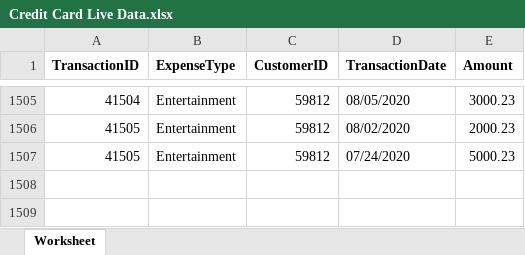
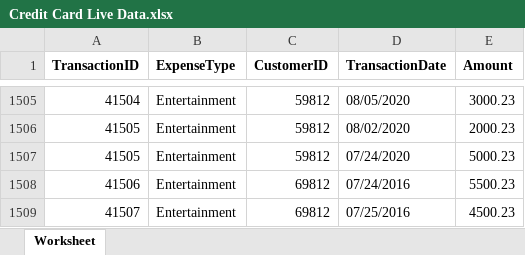
Before and after one commit to velstrong/ML-.Net-Demo, an Excel workbook: MachineLearningDemo/assets/upload/Credit Card Live Data.xlsx, sheet Worksheet, drawn as a sheet; only a part is shown, gaps mark what is left out; values as stored, in another font and other column widths than the file's, no borders; the diff names each change by its address in the sheet, - before the commit and + after, or states it on an @@ line.

```diff
--- a/MachineLearningDemo/assets/upload/Credit Card Live Data.xlsx (sheet Worksheet)
+++ b/MachineLearningDemo/assets/upload/Credit Card Live Data.xlsx (sheet Worksheet)
+row 1508: 41506 | Entertainment | 69812 | 07/24/2016 | 5500.23
+row 1509: 41507 | Entertainment | 69812 | 07/25/2016 | 4500.23
```
Also changed, not shown: 4 other files.
